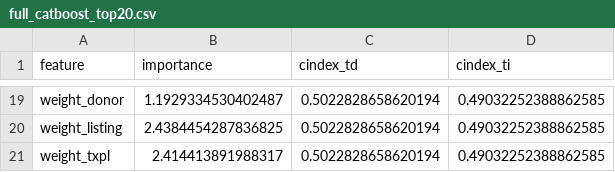
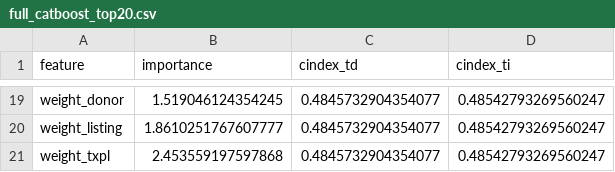
Before and after one commit to Jerome3590/phts, a CSV file: graft-loss/feature_importance/outputs/full_catboost_top20.csv, drawn as a sheet; only a part is shown, gaps mark what is left out; the diff covers the shown part only; the diff names each change by its address in the sheet, - before the commit and + after, or states it on an @@ line.

```diff
--- a/graft-loss/feature_importance/outputs/full_catboost_top20.csv
+++ b/graft-loss/feature_importance/outputs/full_catboost_top20.csv
-B19 (importance): 1.1929334530402487
+B19 (importance): 1.519046124354245
-C19:C21 (cindex_td): 0.5022828658620194
+C19:C21 (cindex_td): 0.4845732904354077
-D19:D21 (cindex_ti): 0.49032252388862585
+D19:D21 (cindex_ti): 0.48542793269560247
-B20 (importance): 2.4384454287836825
+B20 (importance): 1.8610251767607777
-B21 (importance): 2.414413891988317
+B21 (importance): 2.453559197597868
```
Also changed, not shown: 8 added rows, 8 removed rows and 27 edited cells elsewhere in this file, graft-loss/feature_importance/outputs/cindex_comparison_mc_cv.csv, graft-loss/feature_importance/outputs/full_aorsf_top20.csv, 12 other files.
